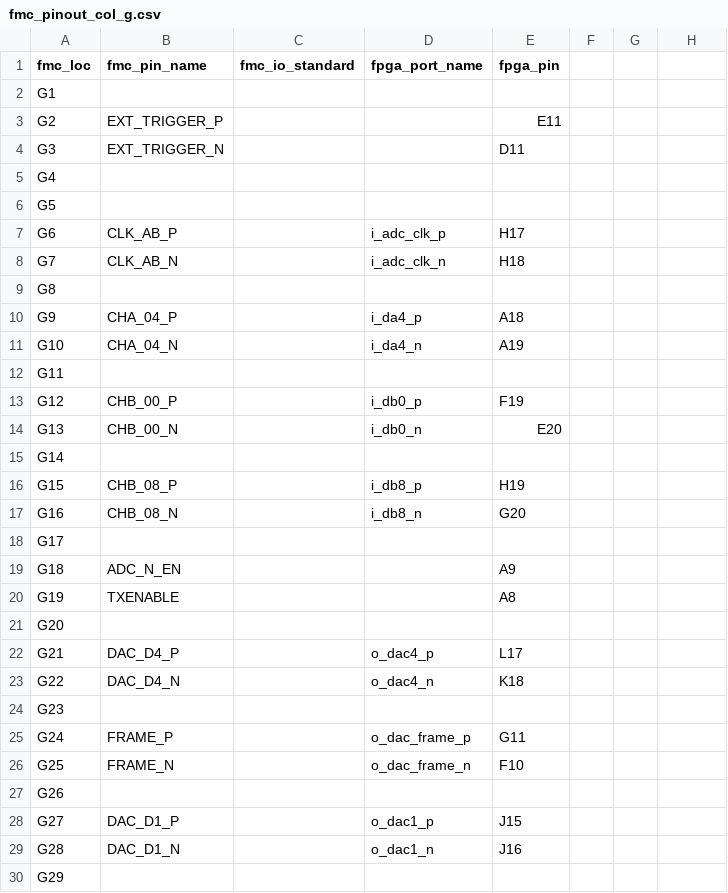
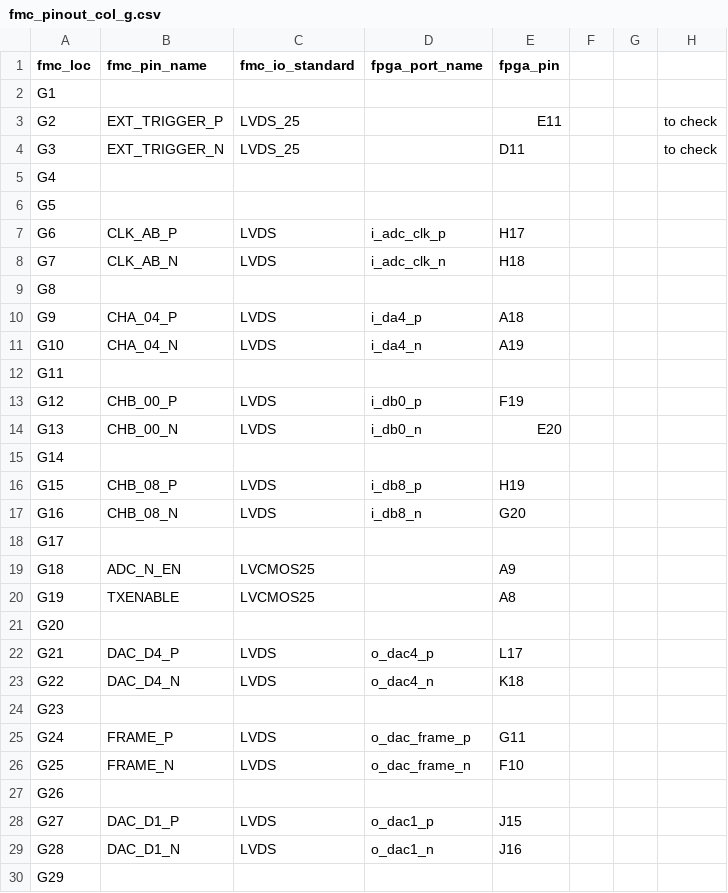
Before and after one commit to xifu-irap/fpasim-fw, a CSV file: constraints/constrs_1/fmc_pinout_col_g.csv, drawn as a sheet; only a part is shown; the diff covers the shown part only.

Commit message:
constraints:   update scripts + *.csv files with IO_standard   update *.xdc file

```diff
--- a/constraints/constrs_1/fmc_pinout_col_g.csv
+++ b/constraints/constrs_1/fmc_pinout_col_g.csv
@@ -3,2 +3,2 @@ G1,,,,
-G2,EXT_TRIGGER_P,,,E11
-G3,EXT_TRIGGER_N,,,D11
+G2,EXT_TRIGGER_P,LVDS_25,,E11,,,to check
+G3,EXT_TRIGGER_N,LVDS_25,,D11,,,to check
@@ -7,2 +7,2 @@ G5,,,,
-G6,CLK_AB_P,,i_adc_clk_p,H17
-G7,CLK_AB_N,,i_adc_clk_n,H18
+G6,CLK_AB_P,LVDS,i_adc_clk_p,H17,,,
+G7,CLK_AB_N,LVDS,i_adc_clk_n,H18,,,
@@ -10,2 +10,2 @@ G8,,,,
-G9,CHA_04_P,,i_da4_p,A18
-G10,CHA_04_N,,i_da4_n,A19
+G9,CHA_04_P,LVDS,i_da4_p,A18,,,
+G10,CHA_04_N,LVDS,i_da4_n,A19,,,
@@ -13,2 +13,2 @@ G11,,,,
-G12,CHB_00_P,,i_db0_p,F19
-G13,CHB_00_N,,i_db0_n,E20
+G12,CHB_00_P,LVDS,i_db0_p,F19,,,
+G13,CHB_00_N,LVDS,i_db0_n,E20,,,
@@ -16,2 +16,2 @@ G14,,,,
-G15,CHB_08_P,,i_db8_p,H19
-G16,CHB_08_N,,i_db8_n,G20
+G15,CHB_08_P,LVDS,i_db8_p,H19,,,
+G16,CHB_08_N,LVDS,i_db8_n,G20,,,
@@ -19,2 +19,2 @@ G17,,,,
-G18,ADC_N_EN,,,A9
-G19,TXENABLE,,,A8
+G18,ADC_N_EN,LVCMOS25,,A9,,,
+G19,TXENABLE,LVCMOS25,,A8,,,
@@ -22,2 +22,2 @@ G20,,,,
-G21,DAC_D4_P,,o_dac4_p,L17
-G22,DAC_D4_N,,o_dac4_n,K18
+G21,DAC_D4_P,LVDS,o_dac4_p,L17,,,
+G22,DAC_D4_N,LVDS,o_dac4_n,K18,,,
@@ -25,2 +25,2 @@ G23,,,,
-G24,FRAME_P,,o_dac_frame_p,G11
-G25,FRAME_N,,o_dac_frame_n,F10
+G24,FRAME_P,LVDS,o_dac_frame_p,G11,,,
+G25,FRAME_N,LVDS,o_dac_frame_n,F10,,,
@@ -28,2 +28,2 @@ G26,,,,
-G27,DAC_D1_P,,o_dac1_p,J15
-G28,DAC_D1_N,,o_dac1_n,J16
+G27,DAC_D1_P,LVDS,o_dac1_p,J15,,,
+G28,DAC_D1_N,LVDS,o_dac1_n,J16,,,
```
Also changed, not shown: 6 edited cells elsewhere in this file, constraints/constrs_1/fmc_pinout_col_c.csv, constraints/constrs_1/fmc_pinout_col_d.csv, 3 other files.
